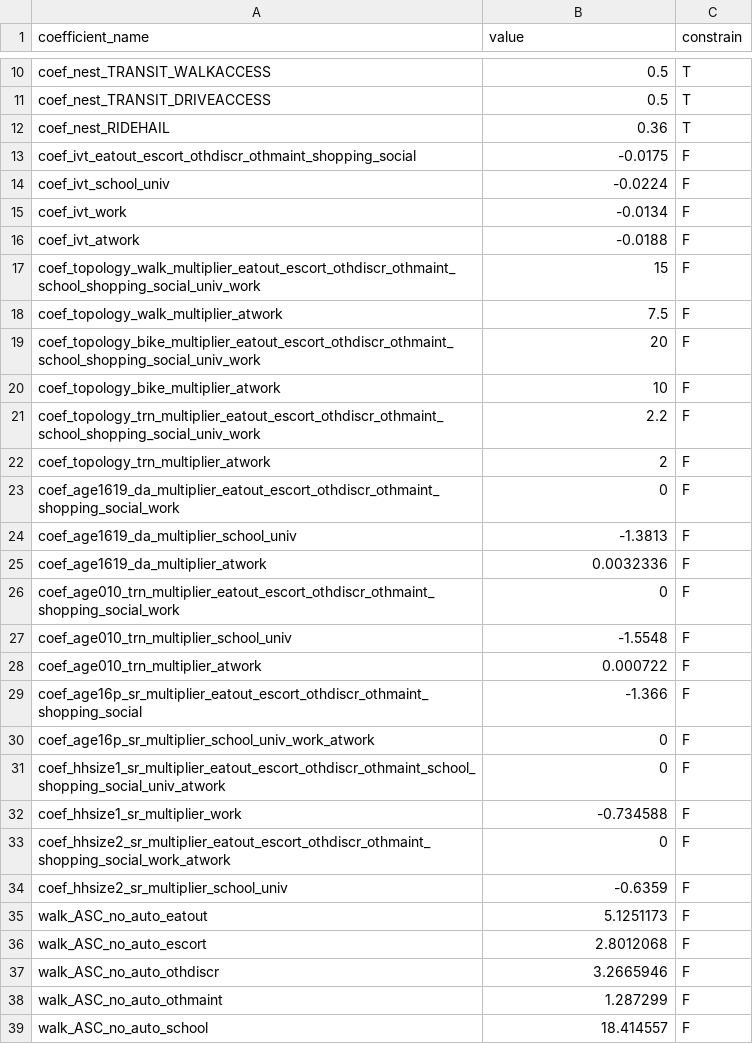
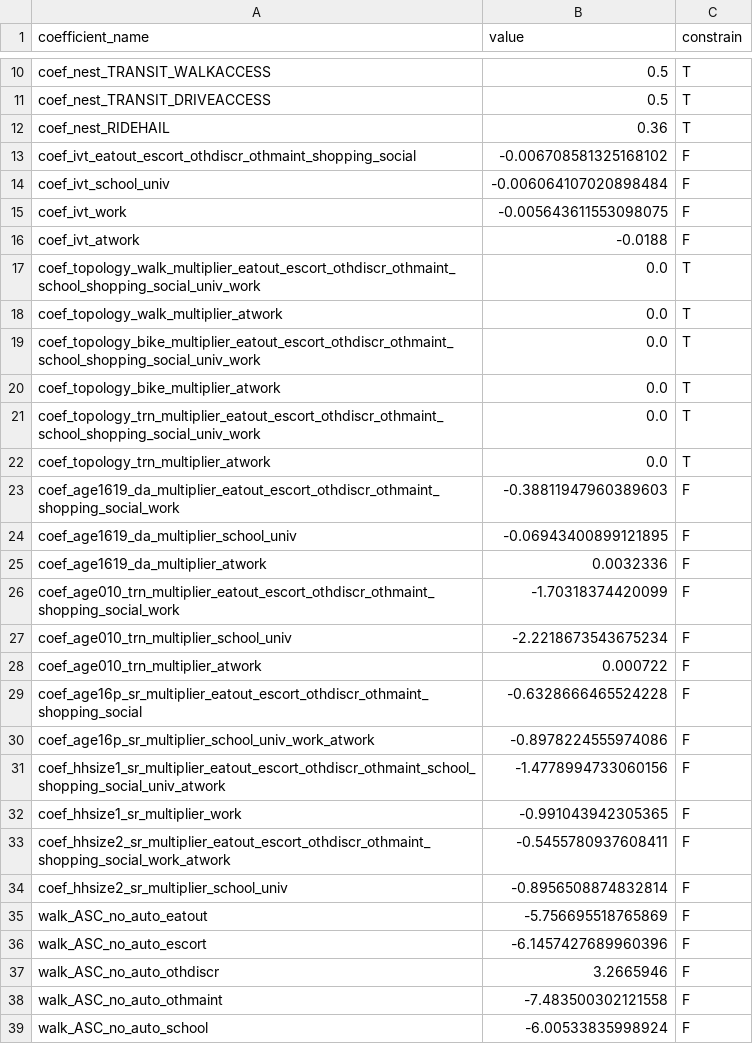
Before and after one commit to psrc/activitysim, a CSV file: activitysim/examples/example_psrc/configs_dev/tour_mode_choice_coeffs.csv, drawn as a sheet; only a part is shown, gaps mark what is left out; the diff covers the shown part only.

Commit message:
Tour mode choice changes.

```diff
--- a/activitysim/examples/example_psrc/configs_dev/tour_mode_choice_coeffs.csv
+++ b/activitysim/examples/example_psrc/configs_dev/tour_mode_choice_coeffs.csv
@@ -12,28 +12,28 @@ coef_nest_TRANSIT_DRIVEACCESS,0.5,T
 coef_nest_RIDEHAIL,0.36,T
-coef_ivt_eatout_escort_othdiscr_othmaint_shopping_social,-0.0175,F
-coef_ivt_school_univ,-0.0224,F
-coef_ivt_work,-0.0134,F
+coef_ivt_eatout_escort_othdiscr_othmaint_shopping_social,-0.006708581325168102,F
+coef_ivt_school_univ,-0.006064107020898484,F
+coef_ivt_work,-0.005643611553098075,F
 coef_ivt_atwork,-0.0188,F
-coef_topology_walk_multiplier_eatout_escort_othdiscr_othmaint_school_shopping_social_univ_work,15,F
-coef_topology_walk_multiplier_atwork,7.5,F
-coef_topology_bike_multiplier_eatout_escort_othdiscr_othmaint_school_shopping_social_univ_work,20,F
-coef_topology_bike_multiplier_atwork,10,F
-coef_topology_trn_multiplier_eatout_escort_othdiscr_othmaint_school_shopping_social_univ_work,2.2,F
-coef_topology_trn_multiplier_atwork,2,F
-coef_age1619_da_multiplier_eatout_escort_othdiscr_othmaint_shopping_social_work,0,F
-coef_age1619_da_multiplier_school_univ,-1.3813,F
+coef_topology_walk_multiplier_eatout_escort_othdiscr_othmaint_school_shopping_social_univ_work,0.0,T
+coef_topology_walk_multiplier_atwork,0.0,T
+coef_topology_bike_multiplier_eatout_escort_othdiscr_othmaint_school_shopping_social_univ_work,0.0,T
+coef_topology_bike_multiplier_atwork,0.0,T
+coef_topology_trn_multiplier_eatout_escort_othdiscr_othmaint_school_shopping_social_univ_work,0.0,T
+coef_topology_trn_multiplier_atwork,0.0,T
+coef_age1619_da_multiplier_eatout_escort_othdiscr_othmaint_shopping_social_work,-0.38811947960389603,F
+coef_age1619_da_multiplier_school_univ,-0.06943400899121895,F
 coef_age1619_da_multiplier_atwork,0.0032336,F
-coef_age010_trn_multiplier_eatout_escort_othdiscr_othmaint_shopping_social_work,0,F
-coef_age010_trn_multiplier_school_univ,-1.5548,F
+coef_age010_trn_multiplier_eatout_escort_othdiscr_othmaint_shopping_social_work,-1.70318374420099,F
+coef_age010_trn_multiplier_school_univ,-2.2218673543675234,F
 coef_age010_trn_multiplier_atwork,0.000722,F
-coef_age16p_sr_multiplier_eatout_escort_othdiscr_othmaint_shopping_social,-1.366,F
-coef_age16p_sr_multiplier_school_univ_work_atwork,0,F
-coef_hhsize1_sr_multiplier_eatout_escort_othdiscr_othmaint_school_shopping_social_univ_atwork,0,F
-coef_hhsize1_sr_multiplier_work,-0.734588,F
-coef_hhsize2_sr_multiplier_eatout_escort_othdiscr_othmaint_shopping_social_work_atwork,0,F
-coef_hhsize2_sr_multiplier_school_univ,-0.6359,F
-walk_ASC_no_auto_eatout,5.1251173,F
-walk_ASC_no_auto_escort,2.8012068,F
+coef_age16p_sr_multiplier_eatout_escort_othdiscr_othmaint_shopping_social,-0.6328666465524228,F
+coef_age16p_sr_multiplier_school_univ_work_atwork,-0.8978224555974086,F
+coef_hhsize1_sr_multiplier_eatout_escort_othdiscr_othmaint_school_shopping_social_univ_atwork,-1.4778994733060156,F
+coef_hhsize1_sr_multiplier_work,-0.991043942305365,F
+coef_hhsize2_sr_multiplier_eatout_escort_othdiscr_othmaint_shopping_social_work_atwork,-0.5455780937608411,F
+coef_hhsize2_sr_multiplier_school_univ,-0.8956508874832814,F
+walk_ASC_no_auto_eatout,-5.756695518765869,F
+walk_ASC_no_auto_escort,-6.1457427689960396,F
 walk_ASC_no_auto_othdiscr,3.2665946,F
-walk_ASC_no_auto_othmaint,1.287299,F
-walk_ASC_no_auto_school,18.414557,F
+walk_ASC_no_auto_othmaint,-7.483500302121558,F
+walk_ASC_no_auto_school,-6.00533835998924,F
```
Also changed, not shown: 150 edited cells elsewhere in this file, activitysim/examples/example_psrc/configs_dev/tour_mode_choice_annotate_choosers_preprocessor.csv, 2 other files.
